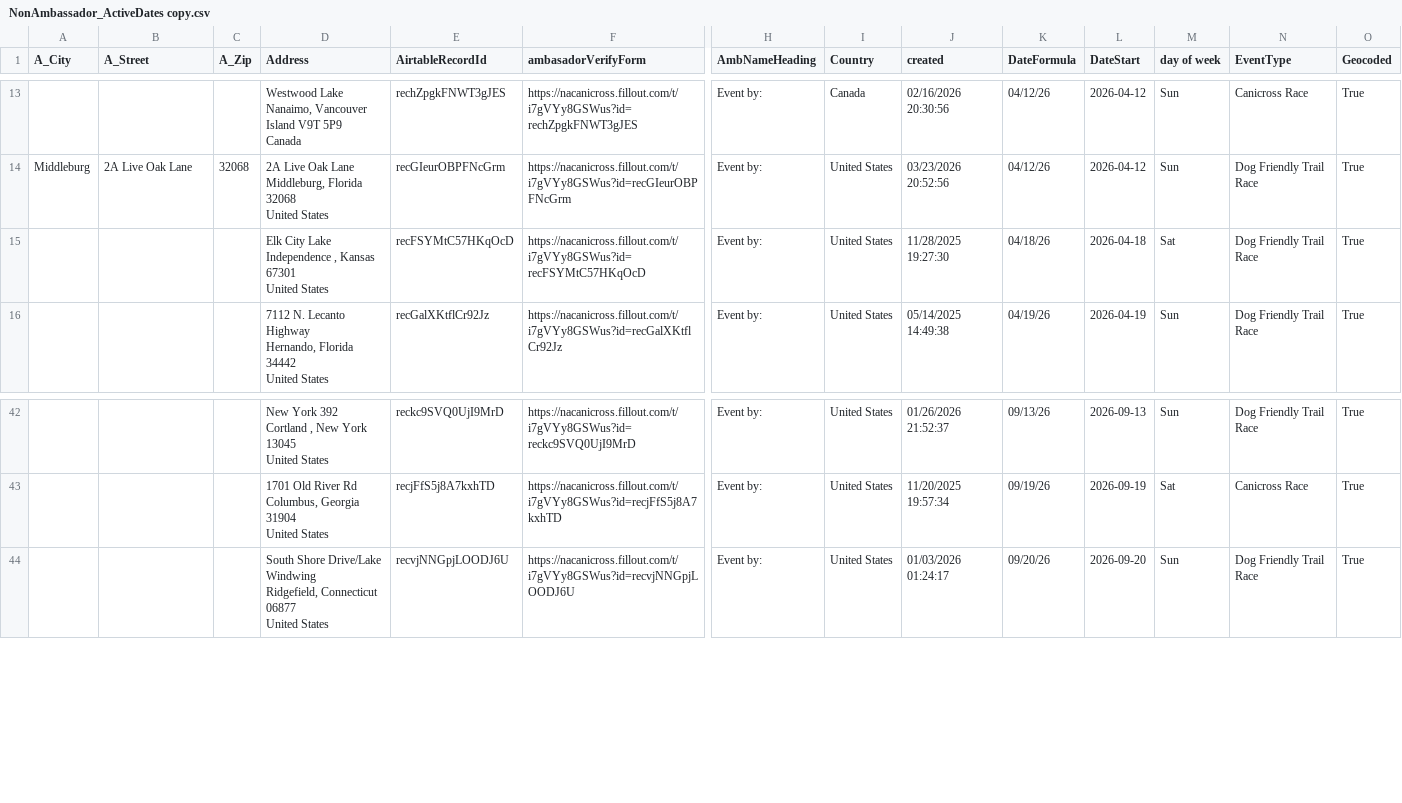
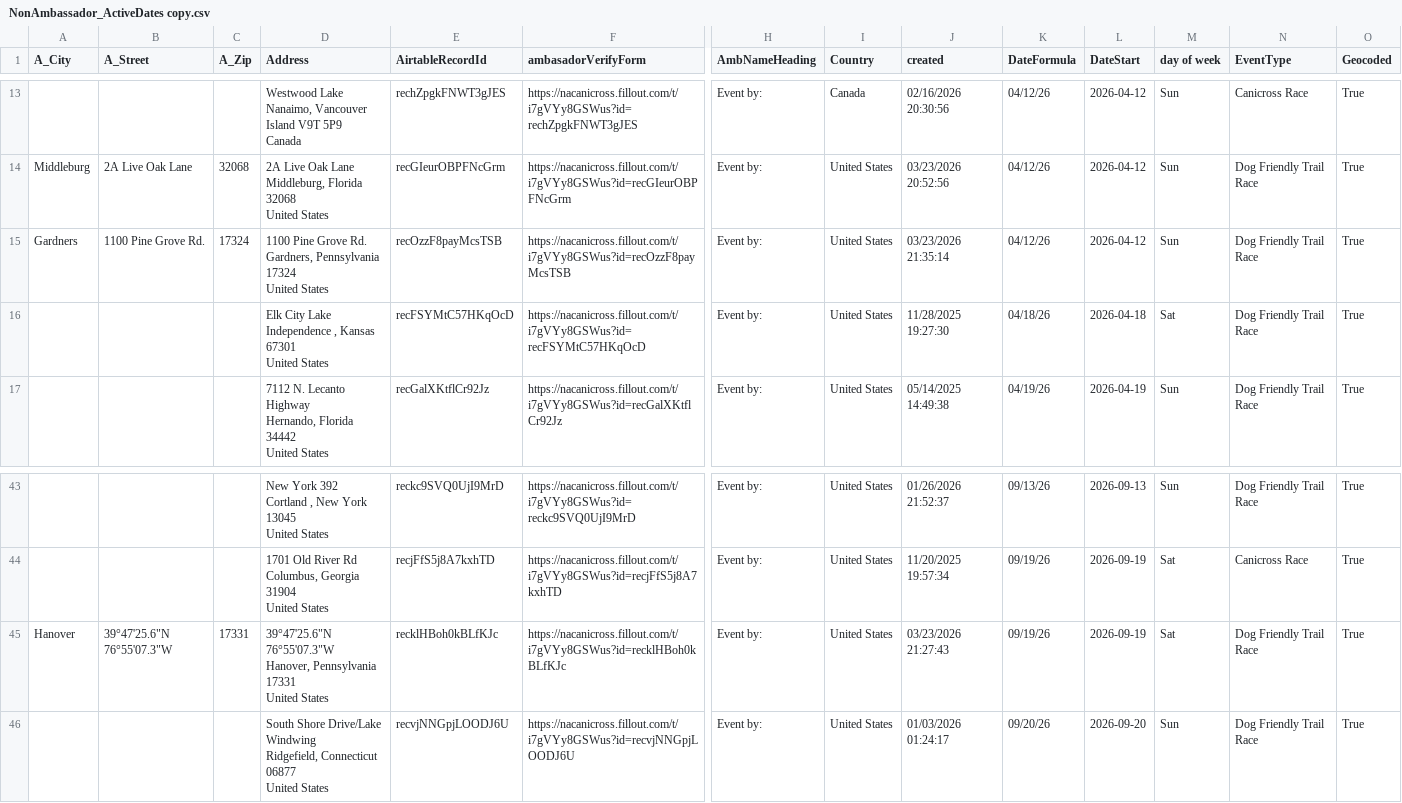
Before and after one commit to kyle-kemper/test-map, a CSV file: NonAmbassador_ActiveDates copy.csv, drawn as a sheet; only a part is shown, gaps mark what is left out; rows hold the shown columns only; ↵ is a line break in a cell; the diff names each change by its address in the sheet, - before the commit and + after, or states it on an @@ line.

```diff
--- a/NonAmbassador_ActiveDates copy.csv
+++ b/NonAmbassador_ActiveDates copy.csv
+row 15: Gardners | 1100 Pine Grove Rd. | 17324 | 1100 Pine Grove Rd. ↵ Gardners, Pennsylvania 17324 ↵ United States | recOzzF8payMcsTSB | https://nacanicross.fillout.com/t/i7gVYy8GSWus?id=recOzzF8payMcsTSB | Event by: | United States | 03/23/2026 21:35:14 | 04/12/26 | 2026-04-12 | Sun | Dog Friendly Trail Race | True
+row 45: Hanover | 39°47'25.6"N 76°55'07.3"W | 17331 | 39°47'25.6"N 76°55'07.3"W ↵ Hanover, Pennsylvania 17331 ↵ United States | recklHBoh0kBLfKJc | https://nacanicross.fillout.com/t/i7gVYy8GSWus?id=recklHBoh0kBLfKJc | Event by: | United States | 03/23/2026 21:27:43 | 09/19/26 | 2026-09-19 | Sat | Dog Friendly Trail Race | True
```
